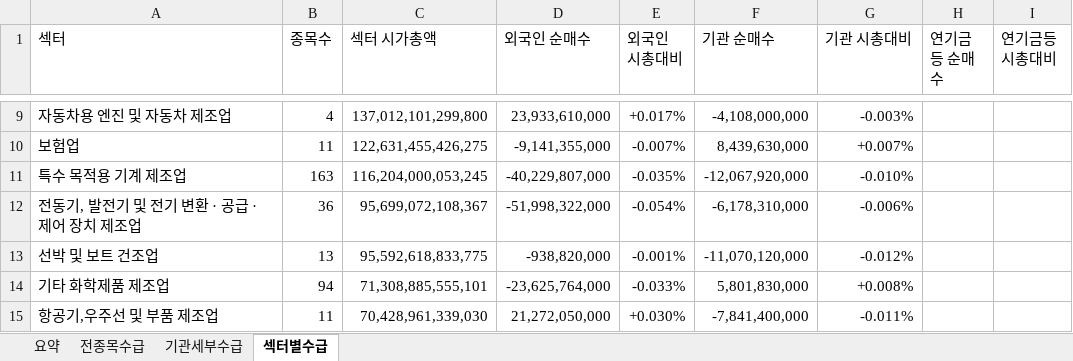
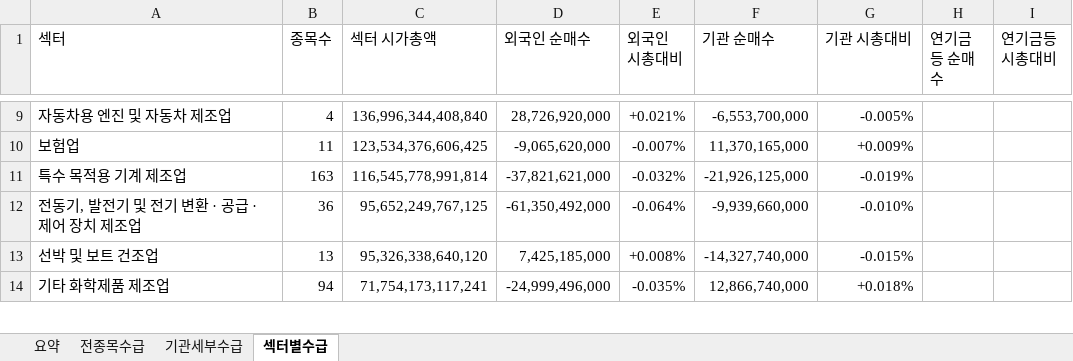
Before and after one commit to HeeChaNY/stock-market-dashboards, an Excel workbook: dashboard/latest-flow.xlsx, sheet 섹터별수급, drawn as a sheet; only a part is shown, gaps mark what is left out; values as stored, in another font and other column widths than the file's, no cell formats; conditional formats not drawn; removed rows and columns are numbered as before the commit, all else as after; the diff covers the shown part only; the diff names each change by its address in the sheet, - before the commit and + after, or states it on an @@ line.

```diff
--- a/dashboard/latest-flow.xlsx (sheet 섹터별수급)
+++ b/dashboard/latest-flow.xlsx (sheet 섹터별수급)
-C9 (섹터 시가총액): 137,012,101,299,800
+C9 (섹터 시가총액): 136,996,344,408,840
-D9 (외국인 순매수): 23,933,610,000
+D9 (외국인 순매수): 28,726,920,000
-E9 (외국인 시총대비): +0.017%
+E9 (외국인 시총대비): +0.021%
-F9 (기관 순매수): -4,108,000,000
+F9 (기관 순매수): -6,553,700,000
-G9 (기관 시총대비): -0.003%
+G9 (기관 시총대비): -0.005%
-C10 (섹터 시가총액): 122,631,455,426,275
+C10 (섹터 시가총액): 123,534,376,606,425
-D10 (외국인 순매수): -9,141,355,000
+D10 (외국인 순매수): -9,065,620,000
-F10 (기관 순매수): 8,439,630,000
+F10 (기관 순매수): 11,370,165,000
-G10 (기관 시총대비): +0.007%
+G10 (기관 시총대비): +0.009%
-C11 (섹터 시가총액): 116,204,000,053,245
+C11 (섹터 시가총액): 116,545,778,991,814
-D11 (외국인 순매수): -40,229,807,000
+D11 (외국인 순매수): -37,821,621,000
-E11 (외국인 시총대비): -0.035%
+E11 (외국인 시총대비): -0.032%
-F11 (기관 순매수): -12,067,920,000
+F11 (기관 순매수): -21,926,125,000
-G11 (기관 시총대비): -0.010%
+G11 (기관 시총대비): -0.019%
-C12 (섹터 시가총액): 95,699,072,108,367
+C12 (섹터 시가총액): 95,652,249,767,125
-D12 (외국인 순매수): -51,998,322,000
+D12 (외국인 순매수): -61,350,492,000
-E12 (외국인 시총대비): -0.054%
+E12 (외국인 시총대비): -0.064%
-F12 (기관 순매수): -6,178,310,000
+F12 (기관 순매수): -9,939,660,000
-G12 (기관 시총대비): -0.006%
+G12 (기관 시총대비): -0.010%
-C13 (섹터 시가총액): 95,592,618,833,775
+C13 (섹터 시가총액): 95,326,338,640,120
-D13 (외국인 순매수): -938,820,000
+D13 (외국인 순매수): 7,425,185,000
-E13 (외국인 시총대비): -0.001%
+E13 (외국인 시총대비): +0.008%
-F13 (기관 순매수): -11,070,120,000
+F13 (기관 순매수): -14,327,740,000
-G13 (기관 시총대비): -0.012%
+G13 (기관 시총대비): -0.015%
-C14 (섹터 시가총액): 71,308,885,555,101
+C14 (섹터 시가총액): 71,754,173,117,241
-D14 (외국인 순매수): -23,625,764,000
+D14 (외국인 순매수): -24,999,496,000
-E14 (외국인 시총대비): -0.033%
+E14 (외국인 시총대비): -0.035%
-F14 (기관 순매수): 5,801,830,000
+F14 (기관 순매수): 12,866,740,000
-G14 (기관 시총대비): +0.008%
+G14 (기관 시총대비): +0.018%
-row 15: 항공기,우주선 및 부품 제조업 | 11 | 70,428,961,339,030 | 21,272,050,000 | +0.030% | -7,841,400,000 | -0.011%
```
Also changed, not shown: 8 added rows, 7 removed rows and 493 edited cells elsewhere in this sheet, sheet 전종목수급, sheet 기관세부수급, sheet 요약, cell formats, 1 other file.
